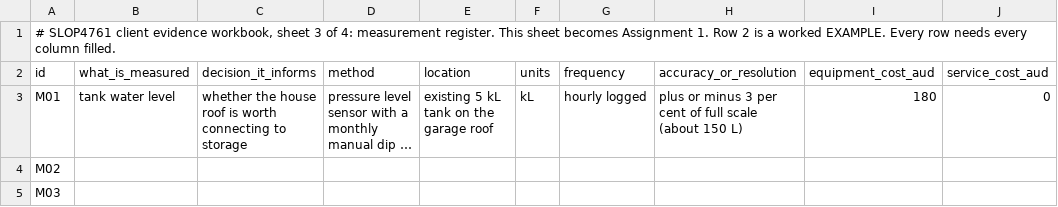
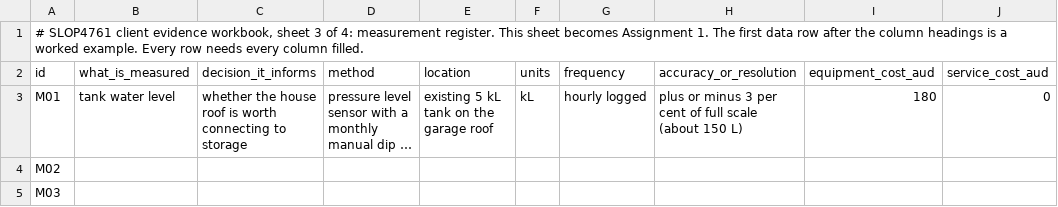
Before and after one commit to comp4020-agentic-coding-studio/comp4020-ass2-Adeeth101, a CSV file: public/data/workbook/TEMPLATE-3-measurement-register.csv, drawn as a sheet; long unchanged cells end in ….

```diff
--- a/public/data/workbook/TEMPLATE-3-measurement-register.csv
+++ b/public/data/workbook/TEMPLATE-3-measurement-register.csv
@@ -1,2 +1,2 @@
-"# SLOP4761 client evidence workbook, sheet 3 of 4: measurement register. This sheet becomes Assignment 1. Row 2 is a worked EXAMPLE. Every row needs every column filled."
+"# SLOP4761 client evidence workbook, sheet 3 of 4: measurement register. This sheet becomes Assignment 1. The first data row after the column headings is a worked example. Every row needs every column filled."
 id,what_is_measured,decision_it_informs,method,location,units,frequency,accuracy_or_resolution,equipment_cost_aud,service_cost_aud
```
Also changed, not shown: public/data/workbook/TEMPLATE-1-client-facts.csv, public/data/workbook/TEMPLATE-4-assumption-log.csv, 40 other files.
